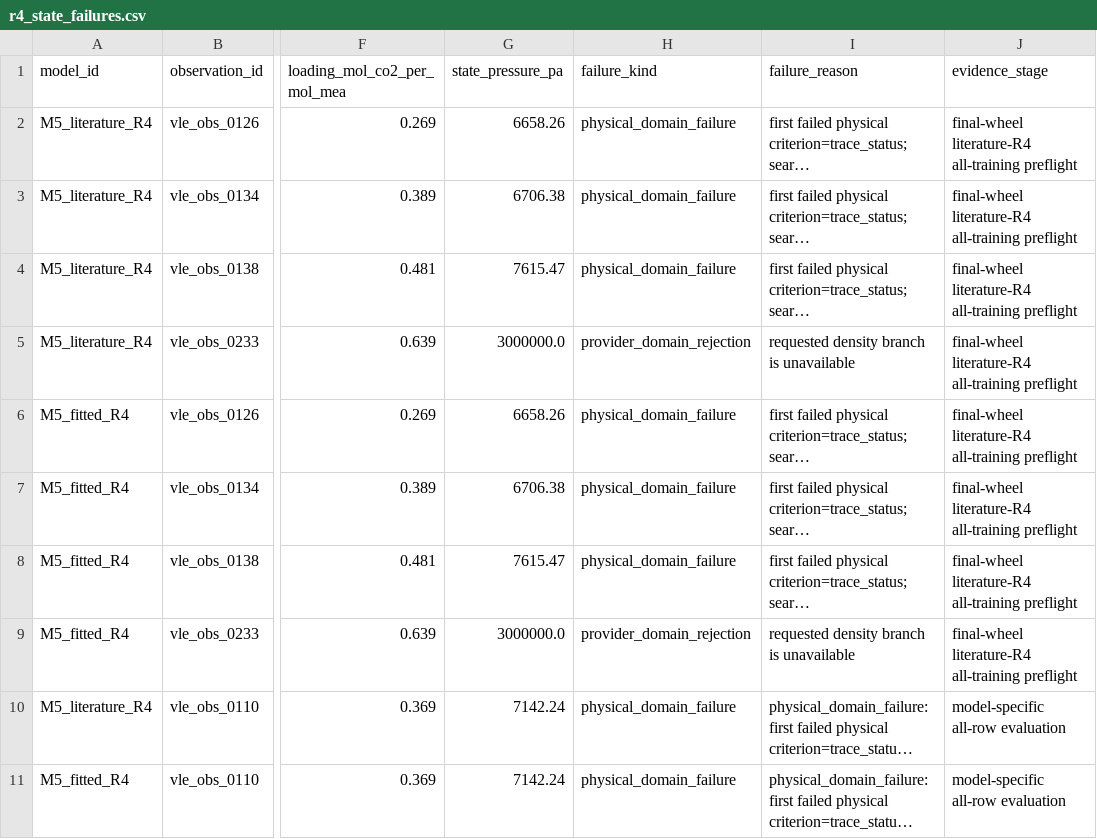
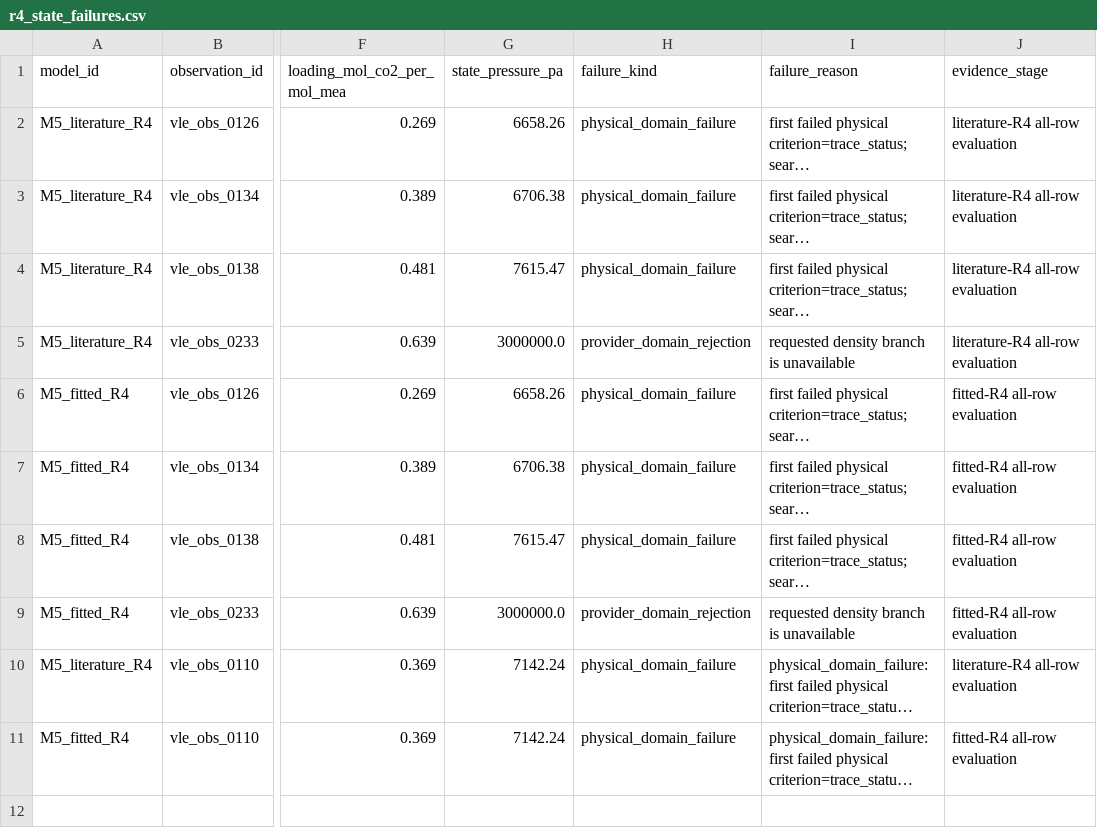
Before and after one commit to tannerpolley/MEA-Thermodynamics, a CSV file: analyses/phase3/r4_correlation_diagnostic/results/r4_state_failures.csv, drawn as a sheet; only a part is shown, gaps mark what is left out; long unchanged cells end in …; the diff names each change by its address in the sheet, - before the commit and + after, or states it on an @@ line.

```diff
--- a/analyses/phase3/r4_correlation_diagnostic/results/r4_state_failures.csv
+++ b/analyses/phase3/r4_correlation_diagnostic/results/r4_state_failures.csv
-J2:J5 (evidence_stage): final-wheel literature-R4 all-training preflight
+J2:J5 (evidence_stage): literature-R4 all-row evaluation
-J6:J9 (evidence_stage): final-wheel literature-R4 all-training preflight
+J6:J9 (evidence_stage): fitted-R4 all-row evaluation
-J10 (evidence_stage): model-specific all-row evaluation
+J10 (evidence_stage): literature-R4 all-row evaluation
-J11 (evidence_stage): model-specific all-row evaluation
+J11 (evidence_stage): fitted-R4 all-row evaluation
```
Also changed, not shown: data/reference/MEA/manifests/data_library_inventory.csv, data/reference/MEA/manifests/grouped_split_manifest.csv, 28 other files.
